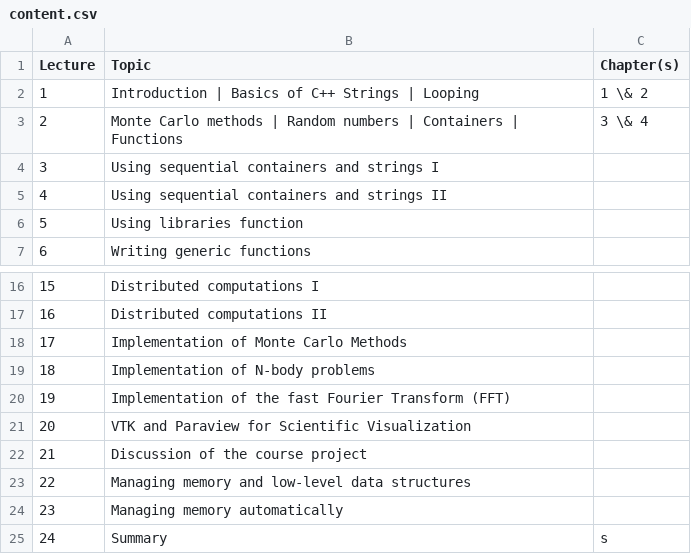
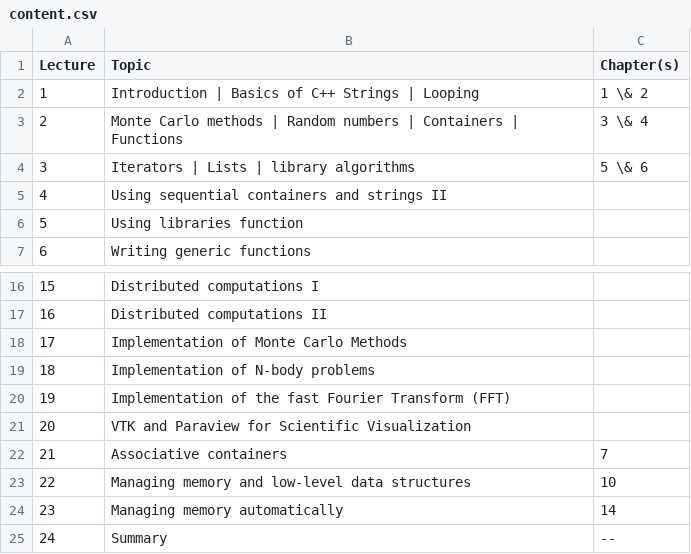
Before and after one commit to diehlpkteaching/ParallelComputationMath, a CSV file: timetable/content.csv, drawn as a sheet; only a part is shown, gaps mark what is left out.

Commit message:
Upate webpage and add lecture 3

```diff
--- a/timetable/content.csv
+++ b/timetable/content.csv
@@ -3,3 +3,3 @@ Lecture,Topic, Chapter(s)
 2,Monte Carlo methods | Random numbers | Containers | Functions, 3 \& 4
-3,Using sequential containers and strings I,
+3,Iterators | Lists | library algorithms, 5 \& 6
 4,Using sequential containers and strings II,
@@ -21,5 +21,5 @@ Lecture,Topic, Chapter(s)
 20,VTK and Paraview for Scientific Visualization,
-21,Discussion of the course project,
-22,Managing memory and low-level data structures,
-23,Managing memory automatically,
-24,Summary,s
+21,Associative containers, 7
+22,Managing memory and low-level data structures, 10
+23,Managing memory automatically, 14
+24,Summary, --
```
Also changed, not shown: 9 other files.
